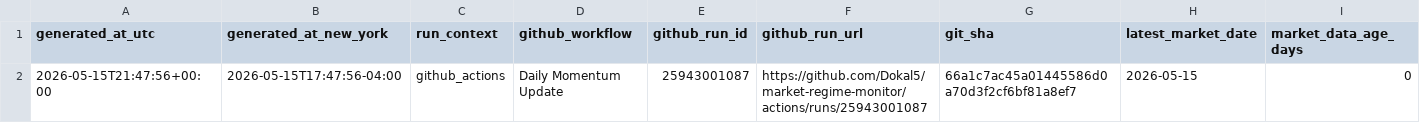
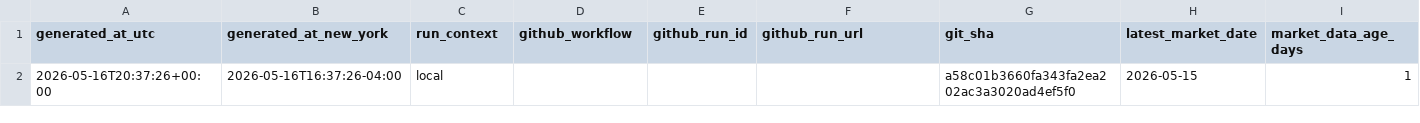
Before and after one commit to Dokal5/market-regime-monitor, a CSV file: outputs/update_health.csv, drawn as a sheet; only a part is shown; the diff names each change by its address in the sheet, - before the commit and + after, or states it on an @@ line.

```diff
--- a/outputs/update_health.csv
+++ b/outputs/update_health.csv
-A2 (generated_at_utc): 2026-05-15T21:47:56+00:00
+A2 (generated_at_utc): 2026-05-16T20:37:26+00:00
-B2 (generated_at_new_york): 2026-05-15T17:47:56-04:00
+B2 (generated_at_new_york): 2026-05-16T16:37:26-04:00
-C2 (run_context): github_actions
+C2 (run_context): local
-D2 (github_workflow): Daily Momentum Update
+D2 (github_workflow): (empty)
-E2 (github_run_id): 25943001087
+E2 (github_run_id): (empty)
-F2 (github_run_url): https://github.com/Dokal5/market-regime-monitor/actions/runs/25943001087
+F2 (github_run_url): (empty)
-G2 (git_sha): 66a1c7ac45a01445586d0a70d3f2cf6bf81a8ef7
+G2 (git_sha): a58c01b3660fa343fa2ea202ac3a3020ad4ef5f0
-I2 (market_data_age_days): 0
+I2 (market_data_age_days): 1
```
Also changed, not shown: 10 other files.
